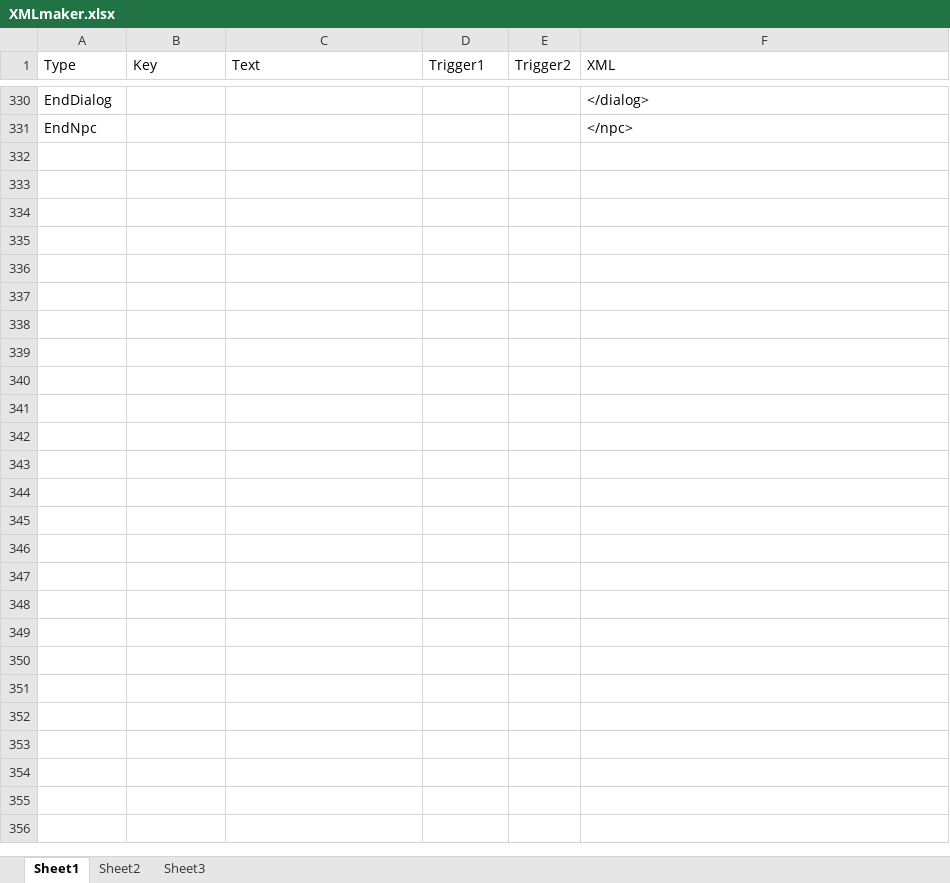
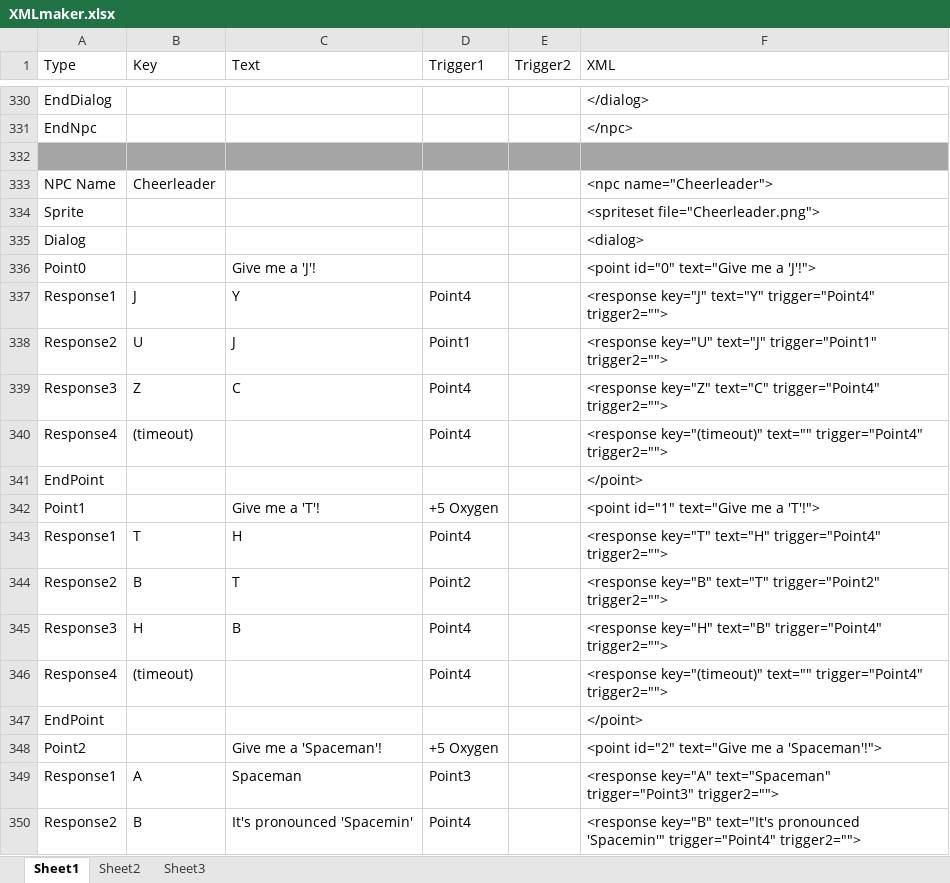
Before and after one commit to Caydo/spaceman, an Excel workbook: jauntyspaceman/Docs/XMLmaker.xlsx, sheet Sheet1, drawn as a sheet; only a part is shown, gaps mark what is left out; values as stored, in another font and other column widths than the file's, no borders; the diff covers the shown part only; the diff names each change by its address in the sheet, - before the commit and + after, or states it on an @@ line.

```diff
--- a/jauntyspaceman/Docs/XMLmaker.xlsx (sheet Sheet1)
+++ b/jauntyspaceman/Docs/XMLmaker.xlsx (sheet Sheet1)
+row 332: (empty)
+row 333: NPC Name | Cheerleader |  |  |  | <npc name="Cheerleader">
+row 334: Sprite |  |  |  |  | <spriteset file="Cheerleader.png">
+row 335: Dialog |  |  |  |  | <dialog>
+row 336: Point0 |  | Give me a 'J'! |  |  | <point id="0" text="Give me a 'J'!">
+row 337: Response1 | J | Y | Point4 |  | <response key="J" text="Y" trigger="Point4" trigger2="">
+row 338: Response2 | U | J | Point1 |  | <response key="U" text="J" trigger="Point1" trigger2="">
+row 339: Response3 | Z | C | Point4 |  | <response key="Z" text="C" trigger="Point4" trigger2="">
+row 340: Response4 | (timeout) |  | Point4 |  | <response key="(timeout)" text="" trigger="Point4" trigger2="">
+row 341: EndPoint |  |  |  |  | </point>
+row 342: Point1 |  | Give me a 'T'! | +5 Oxygen |  | <point id="1" text="Give me a 'T'!">
+row 343: Response1 | T | H | Point4 |  | <response key="T" text="H" trigger="Point4" trigger2="">
+row 344: Response2 | B | T | Point2 |  | <response key="B" text="T" trigger="Point2" trigger2="">
+row 345: Response3 | H | B | Point4 |  | <response key="H" text="B" trigger="Point4" trigger2="">
+row 346: Response4 | (timeout) |  | Point4 |  | <response key="(timeout)" text="" trigger="Point4" trigger2="">
+row 347: EndPoint |  |  |  |  | </point>
+row 348: Point2 |  | Give me a 'Spaceman'! | +5 Oxygen |  | <point id="2" text="Give me a 'Spaceman'!">
+row 349: Response1 | A | Spaceman | Point3 |  | <response key="A" text="Spaceman" trigger="Point3" trigger2="">
+row 350: Response2 | B | It's pronounced 'Spacemin' | Point4 |  | <response key="B" text="It's pronounced 'Spacemin'" trigger="Point4" trigger2="">
```
Also changed, not shown: 56 added rows elsewhere in this sheet, 4 other files.
